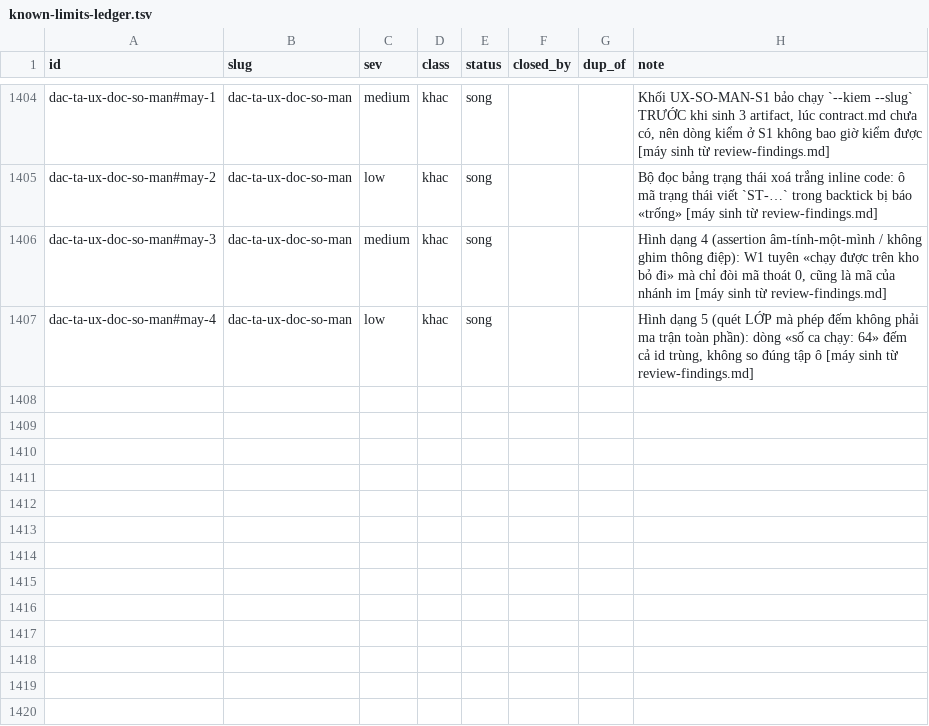
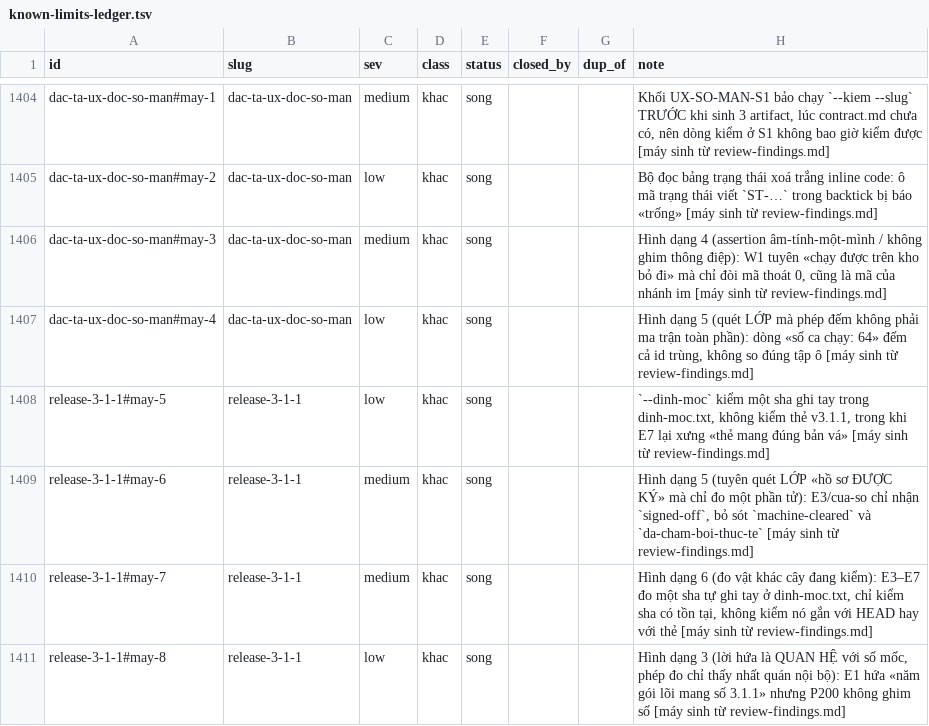
Before and after one commit to phanlemanh/delivery-loop, a TSV file: docs/research/known-limits-ledger.tsv, drawn as a sheet; only a part is shown, gaps mark what is left out; the diff names each change by its address in the sheet, - before the commit and + after, or states it on an @@ line.

```diff
--- a/docs/research/known-limits-ledger.tsv
+++ b/docs/research/known-limits-ledger.tsv
+row 1408: release-3-1-1#may-5 | release-3-1-1 | low | khac | song |  |  | `--dinh-moc` kiểm một sha ghi tay trong dinh-moc.txt, không kiểm thẻ v3.1.1, trong khi E7 lại xưng «thẻ mang đúng bản vá» [máy sinh từ review-findings.md]
+row 1409: release-3-1-1#may-6 | release-3-1-1 | medium | khac | song |  |  | Hình dạng 5 (tuyên quét LỚP «hồ sơ ĐƯỢC KÝ» mà chỉ đo một phần tử): E3/cua-so chỉ nhận `signed-off`, bỏ sót `machine-cleared` và `da-cham-boi-thuc-te` [máy sinh từ review-findings.md]
+row 1410: release-3-1-1#may-7 | release-3-1-1 | medium | khac | song |  |  | Hình dạng 6 (đo vật khác cây đang kiểm): E3–E7 đo một sha tự ghi tay ở dinh-moc.txt, chỉ kiểm sha có tồn tại, không kiểm nó gắn với HEAD hay với thẻ [máy sinh từ review-findings.md]
+row 1411: release-3-1-1#may-8 | release-3-1-1 | low | khac | song |  |  | Hình dạng 3 (lời hứa là QUAN HỆ với số mốc, phép đo chỉ thấy nhất quán nội bộ): E1 hứa «năm gói lõi mang số 3.1.1» nhưng P200 không ghim số [máy sinh từ review-findings.md]
```
Also changed, not shown: 6 other files.
